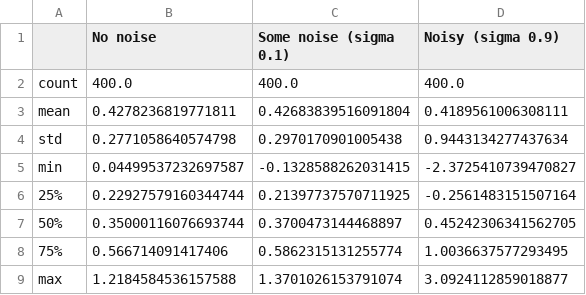
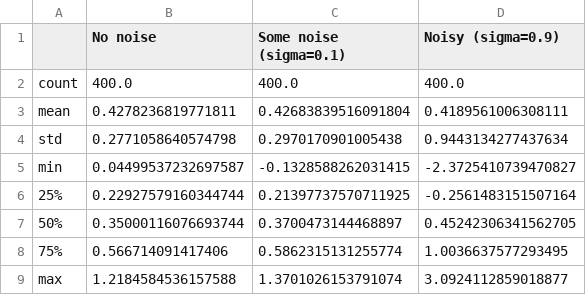
Before and after one commit to bjorngronntun/FYS-STK4155-project1, a CSV file: reports/figures/test.csv (was reports/figures/description.csv), drawn as a sheet.

```diff
--- a/reports/figures/description.csv
+++ b/reports/figures/test.csv
@@ -1,2 +1,2 @@
-,No noise,Some noise (sigma 0.1),Noisy (sigma 0.9)
+,No noise,Some noise (sigma=0.1),Noisy (sigma=0.9)
 count,400.0,400.0,400.0
```
Also changed, not shown: 7 other files.
